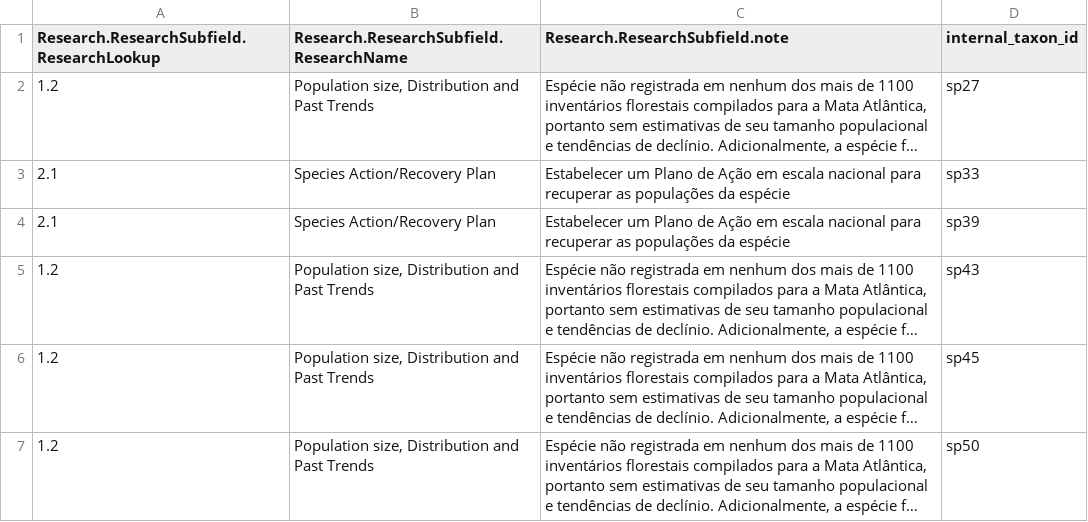
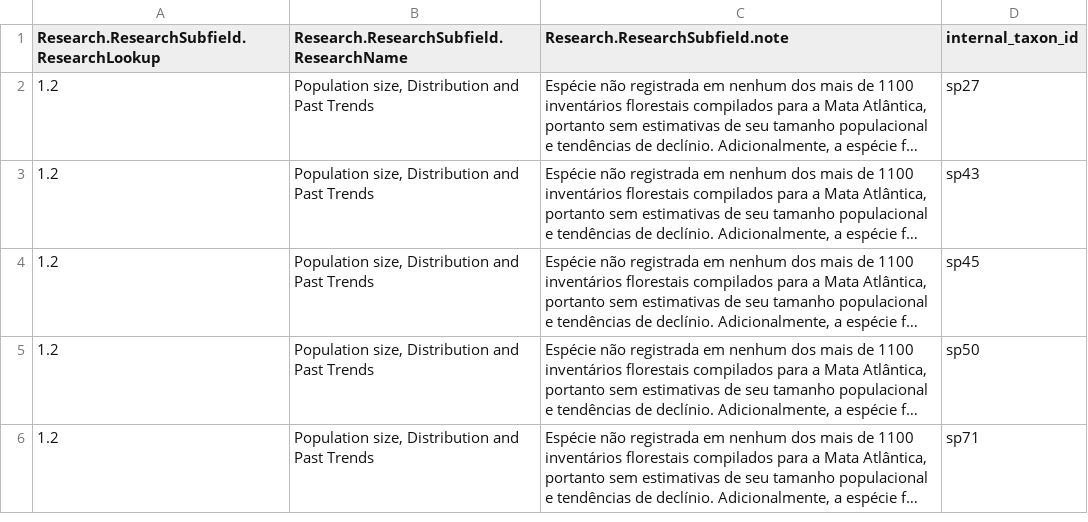
Before and after one commit to LimaRAF/THREAT, a CSV file: data/sis_connect/researchneeded_threat.csv, drawn as a sheet; only a part is shown; the shorter side is filled out with more unchanged rows; long unchanged cells end in …; removed rows and columns are numbered as before the commit, all else as after; the diff covers the shown part only; the diff names each change by its address in the sheet, - before the commit and + after, or states it on an @@ line.

Commit message:
Updating the SIS Connect csv files

```diff
--- a/data/sis_connect/researchneeded_threat.csv
+++ b/data/sis_connect/researchneeded_threat.csv
-row 3: 2.1 | Species Action/Recovery Plan | Estabelecer um Plano de Ação em escala nacional para recuperar as populações da espécie | sp33
-row 4: 2.1 | Species Action/Recovery Plan | Estabelecer um Plano de Ação em escala nacional para recuperar as populações da espécie | sp39
```
Also changed, not shown: 4 added rows and 34 removed rows elsewhere in this file, data/sis_connect/commonnames_threat.csv, data/sis_connect/synonyms_threat.csv, 6 other files.
